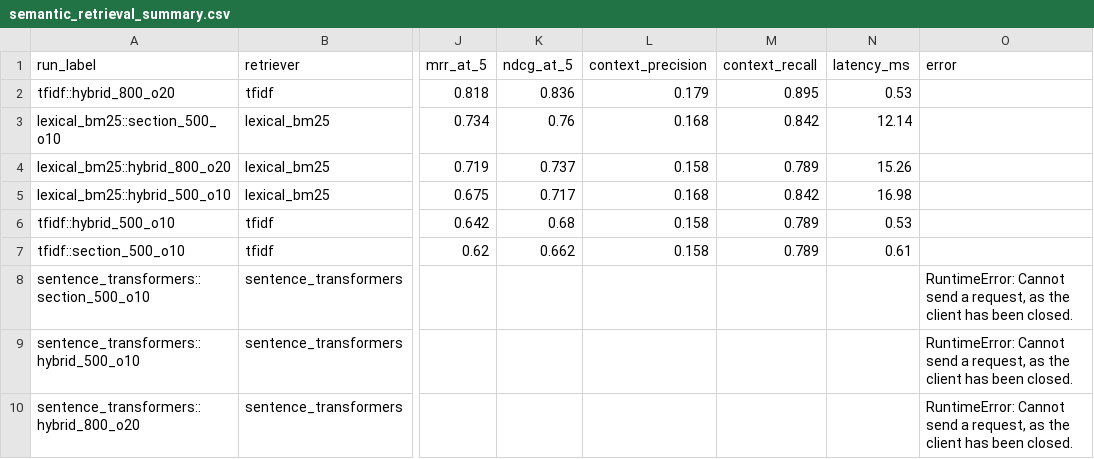
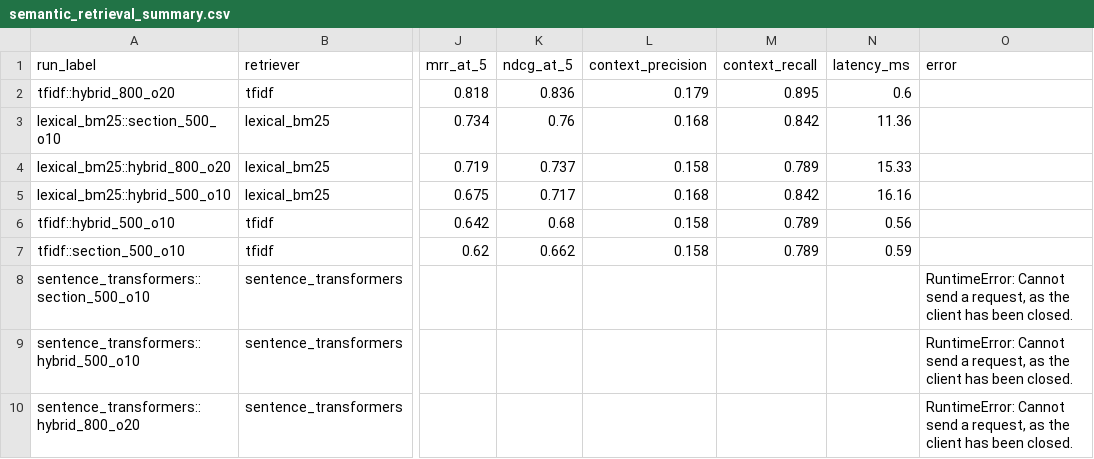
Before and after one commit to WillCatt/QuoteGuard, a CSV file: data/processed/parser_lab/phase2/docling_Allianz_Business_PDS/semantic_retrieval/semantic_retrieval_summary.csv, drawn as a sheet; only a part is shown, gaps mark what is left out; the diff names each change by its address in the sheet, - before the commit and + after, or states it on an @@ line.

```diff
--- a/data/processed/parser_lab/phase2/docling_Allianz_Business_PDS/semantic_retrieval/semantic_retrieval_summary.csv
+++ b/data/processed/parser_lab/phase2/docling_Allianz_Business_PDS/semantic_retrieval/semantic_retrieval_summary.csv
-N2 (latency_ms): 0.53
+N2 (latency_ms): 0.6
-N3 (latency_ms): 12.14
+N3 (latency_ms): 11.36
-N4 (latency_ms): 15.26
+N4 (latency_ms): 15.33
-N5 (latency_ms): 16.98
+N5 (latency_ms): 16.16
-N6 (latency_ms): 0.53
+N6 (latency_ms): 0.56
-N7 (latency_ms): 0.61
+N7 (latency_ms): 0.59
```
Also changed, not shown: data/processed/parser_lab/parser_comparison_summary.csv, data/processed/parser_lab/phase2/docling_Allianz_Business_PDS/retrieval_results.csv, 23 other files.
